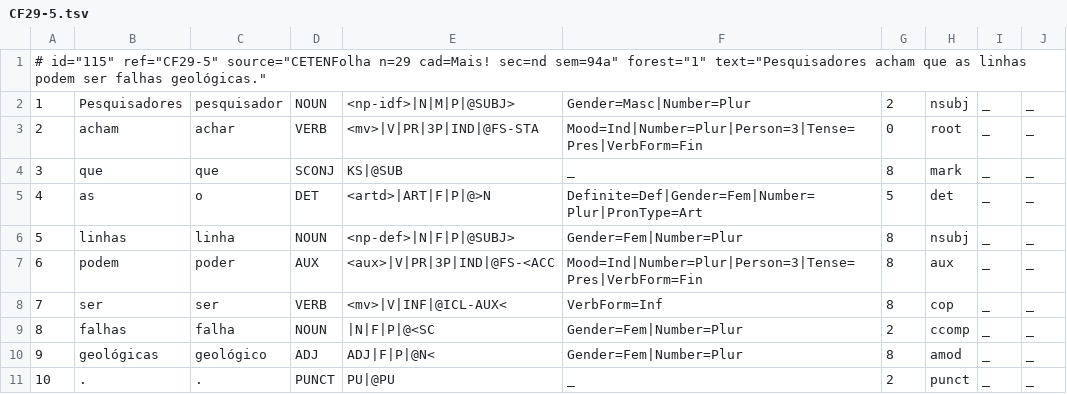
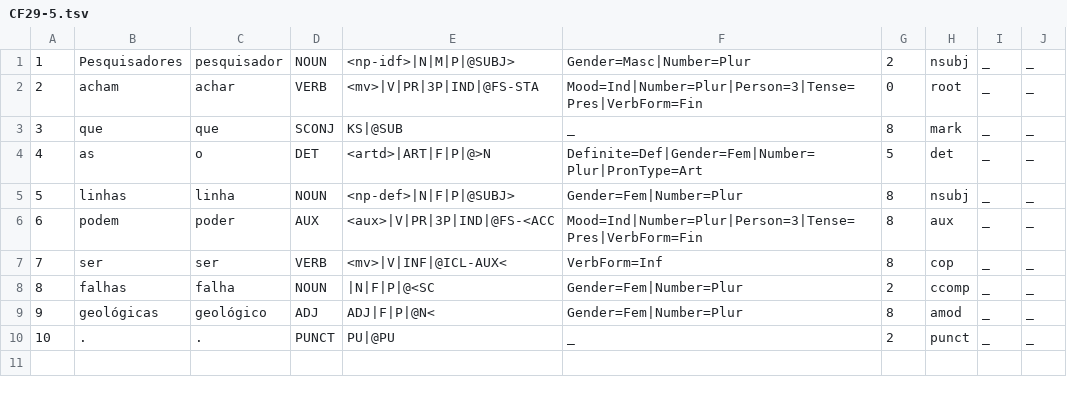
Before and after one commit to UniversalDependencies/UD_Portuguese-Bosque, a TSV file: manual/CF29-5.tsv, drawn as a sheet.

Commit message:
github can't show comment lines

```diff
--- a/manual/CF29-5.tsv
+++ b/manual/CF29-5.tsv
@@ -1,2 +1 @@
-# id="115" ref="CF29-5" source="CETENFolha n=29 cad=Mais! sec=nd sem=94a" forest="1" text="Pesquisadores acham que as linhas podem ser falhas geológicas."
 1	Pesquisadores	pesquisador	NOUN	<np-idf>|N|M|P|@SUBJ>	Gender=Masc|Number=Plur	2	nsubj	_	_
```
